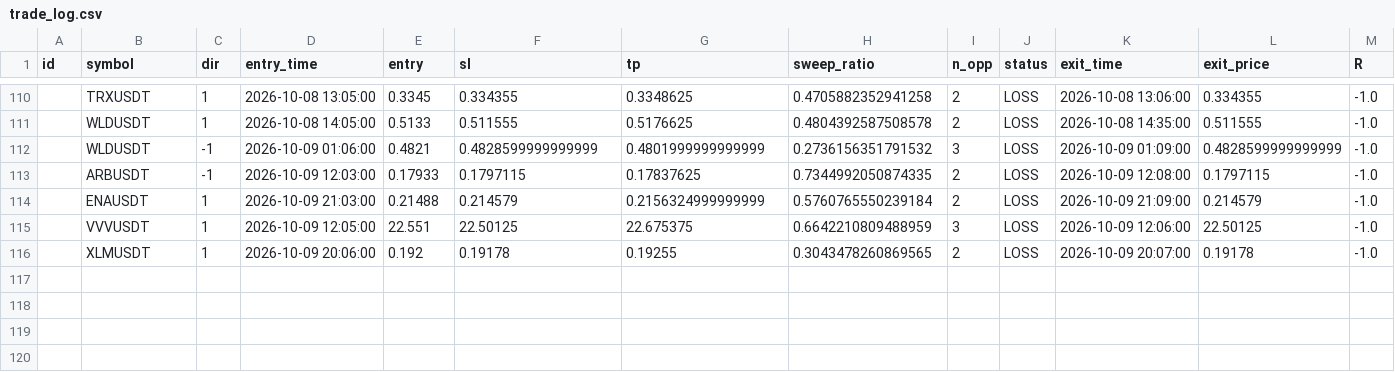
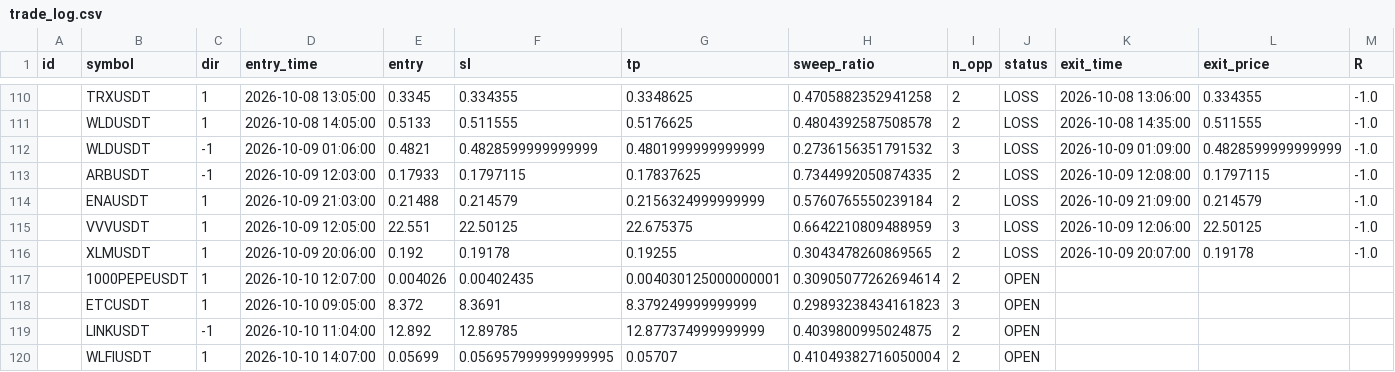
Before and after one commit to riskysptra1903-star/crypto-ict-dashboard, a CSV file: trade_log.csv, drawn as a sheet; only a part is shown, gaps mark what is left out.

```diff
--- a/trade_log.csv
+++ b/trade_log.csv
@@ -116 +116,5 @@ id,symbol,dir,entry_time,entry,sl,tp,sweep_ratio,n_opp,status,exit_time,exit_pri
 ,XLMUSDT,1,2026-10-09 20:06:00,0.192,0.19178,0.19255,0.3043478260869565,2,LOSS,2026-10-09 20:07:00,0.19178,-1.0
+,1000PEPEUSDT,1,2026-10-10 12:07:00,0.004026,0.00402435,0.004030125000000001,0.30905077262694614,2,OPEN,,,
+,ETCUSDT,1,2026-10-10 09:05:00,8.372,8.3691,8.379249999999999,0.29893238434161823,3,OPEN,,,
+,LINKUSDT,-1,2026-10-10 11:04:00,12.892,12.89785,12.877374999999999,0.4039800995024875,2,OPEN,,,
+,WLFIUSDT,1,2026-10-10 14:07:00,0.05699,0.056957999999999995,0.05707,0.41049382716050004,2,OPEN,,,
```
Also changed, not shown: 3 other files.
